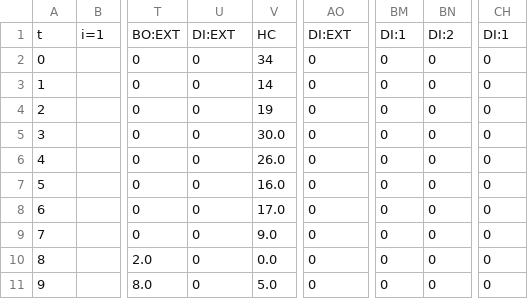
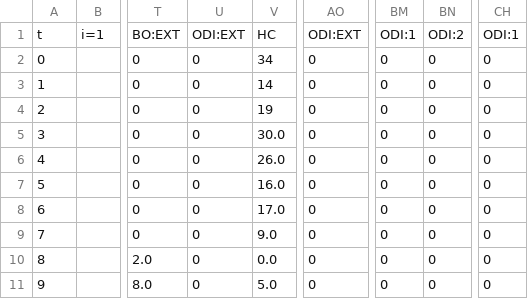
Before and after one commit to LarrySnyder/stockpyl, a CSV file: private_files/scripts/sim_io_example_instance.csv, drawn as a sheet; only a part is shown, gaps mark what is left out; the diff names each change by its address in the sheet, - before the commit and + after, or states it on an @@ line.

```diff
--- a/private_files/scripts/sim_io_example_instance.csv
+++ b/private_files/scripts/sim_io_example_instance.csv
-U1: DI:EXT
+U1: ODI:EXT
-AO1: DI:EXT
+AO1: ODI:EXT
-BM1: DI:1
+BM1: ODI:1
-BN1: DI:2
+BN1: ODI:2
-CH1: DI:1
+CH1: ODI:1
```
Also changed, not shown: src/stockpyl/aux_files/sim_io_example_instance.csv, 15 other files.
